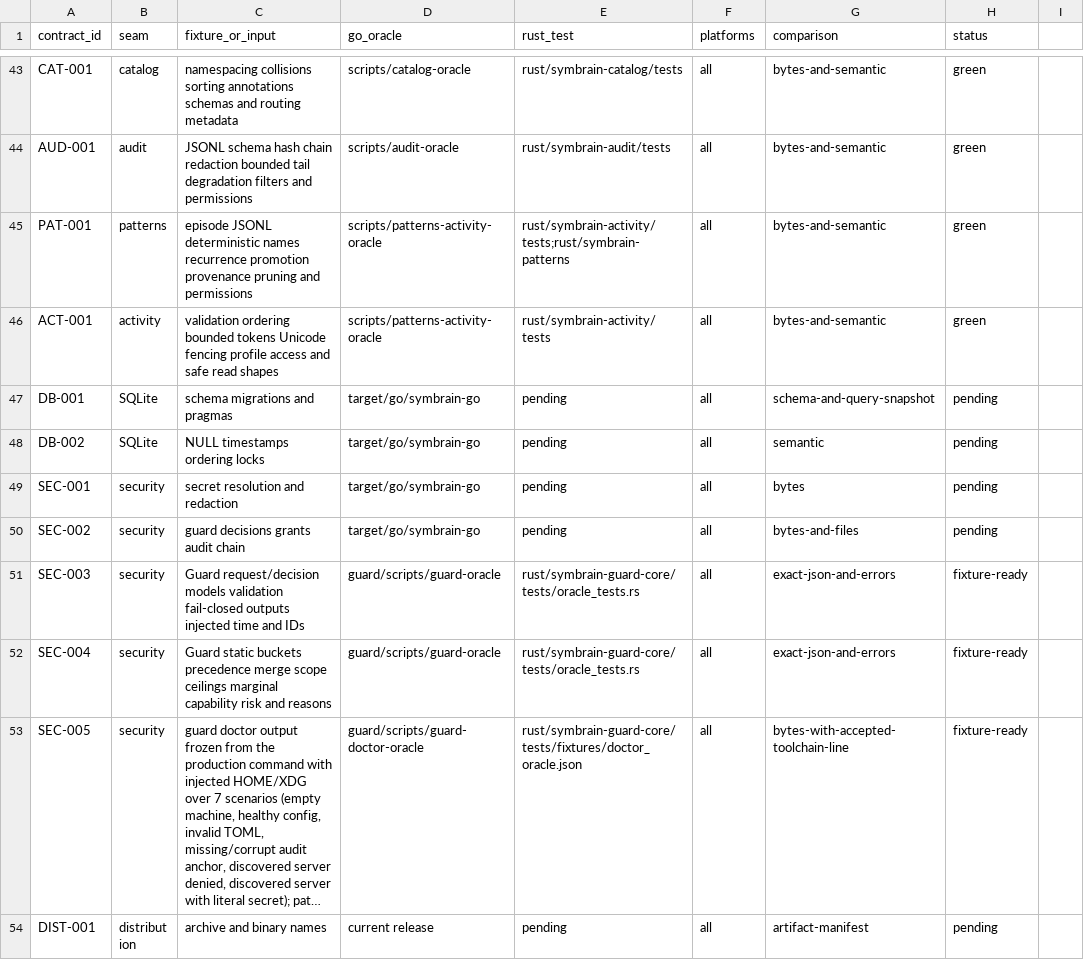
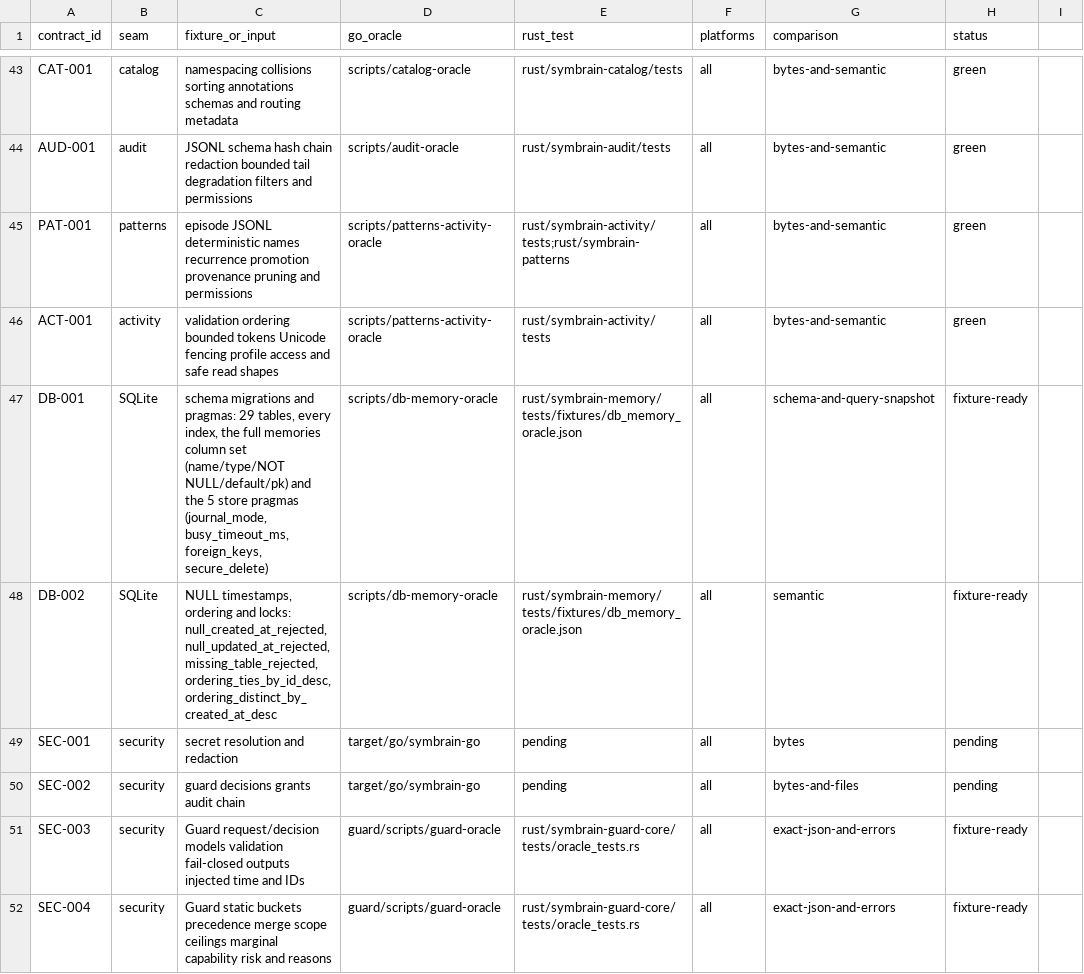
Before and after one commit to danieljustus/symaira-brain, a CSV file: migration/contract-matrix.csv, drawn as a sheet; only a part is shown, gaps mark what is left out; the shorter side is filled out with more unchanged rows; long unchanged cells end in …; the diff names each change by its address in the sheet, - before the commit and + after, or states it on an @@ line.

Commit message:
build(migration): gate the memory SQLite oracle and record its rows
Adds `db-memory-oracle-check` to the fast gate. DB-001 and DB-002 move from
`pending` to `fixture-ready`: the frozen facts are verified against the pinned
Go revision, but no Rust test consumes the fixture yet, so neither row is
green.

```diff
--- a/migration/contract-matrix.csv
+++ b/migration/contract-matrix.csv
-C47 (fixture_or_input): …migrations and pragmas
+C47 (fixture_or_input): …migrations and pragmas: 29 tables, every index, the full memories column set (name/type/NOT NULL/default/pk) and the 5 store pragmas (journal_mode, busy_timeout_ms, foreign_keys, secure_delete)
-D47:D48 (go_oracle): target/go/symbrain-go
+D47:D48 (go_oracle): scripts/db-memory-oracle
-E47:E48 (rust_test): pending
+E47:E48 (rust_test): rust/symbrain-memory/tests/fixtures/db_memory_oracle.json
-H47:H48 (status): pending
+H47:H48 (status): fixture-ready
-C48 (fixture_or_input): NULL timestamps ordering locks
+C48 (fixture_or_input): NULL timestamps, ordering and locks: null_created_at_rejected, null_updated_at_rejected, missing_table_rejected, ordering_ties_by_id_desc, ordering_distinct_by_created_at_desc
```
Also changed, not shown: 1 other file.
